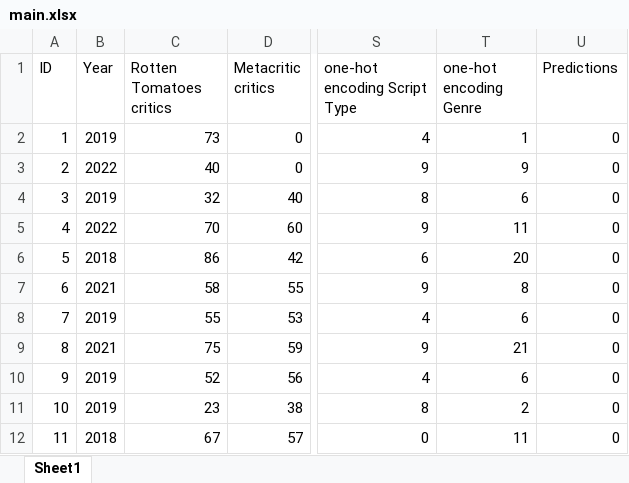
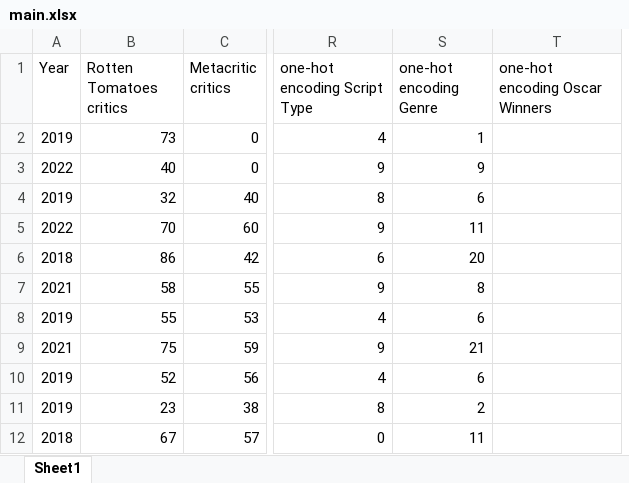
Before and after one commit to Cypriotis/DataMining, an Excel workbook: main.xlsx, sheet Sheet1, drawn as a sheet; only a part is shown, gaps mark what is left out; values as stored, in another font and other column widths than the file's, no cell formats; removed rows and columns are numbered as before the commit, all else as after; the diff names each change by its address in the sheet, - before the commit and + after, or states it on an @@ line.

```diff
--- a/main.xlsx (sheet Sheet1)
+++ b/main.xlsx (sheet Sheet1)
-column A (ID), rows 2-12: 1 | 2 | 3 | 4 | 5 | 6 | 7 | 8 | 9 | 10 | 11
-column U (Predictions), rows 2-12: all 0
+column T (one-hot encoding Oscar Winners), empty
```
Also changed, not shown: cell formats, movies.xlsx, test_predictions.xlsx, 7 other files.
